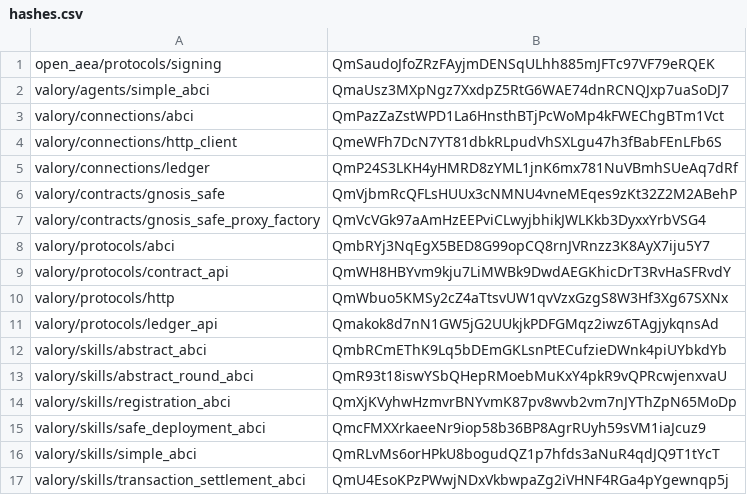
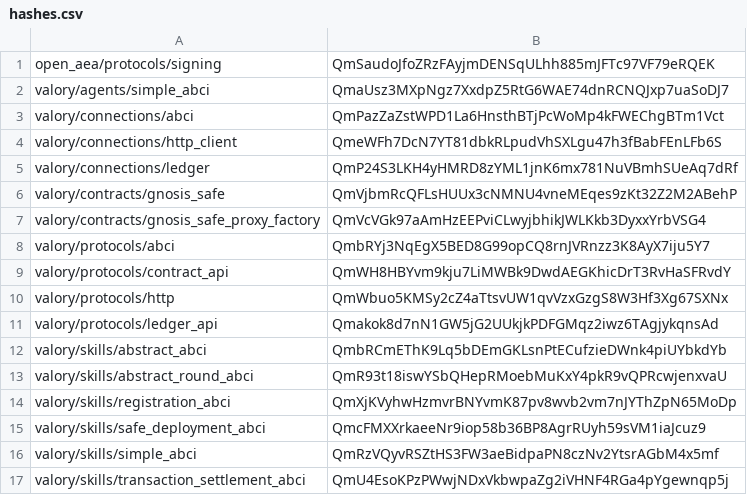
Before and after one commit to valory-xyz/agent-academy-2, a CSV file: packages/hashes.csv, drawn as a sheet.

```diff
--- a/packages/hashes.csv
+++ b/packages/hashes.csv
@@ -15,3 +15,3 @@ valory/skills/registration_abci,QmXjKVyhwHzmvrBNYvmK87pv8wvb2vm7nJYThZpN65MoDp
 valory/skills/safe_deployment_abci,QmcFMXXrkaeeNr9iop58b36BP8AgrRUyh59sVM1iaJcuz9
-valory/skills/simple_abci,QmRLvMs6orHPkU8bogudQZ1p7hfds3aNuR4qdJQ9T1tYcT
+valory/skills/simple_abci,QmRzVQyvRSZtHS3FW3aeBidpaPN8czNv2YtsrAGbM4x5mf
 valory/skills/transaction_settlement_abci,QmU4EsoKPzPWwjNDxVkbwpaZg2iVHNF4RGa4pYgewnqp5j
```
Also changed, not shown: 4 other files.
